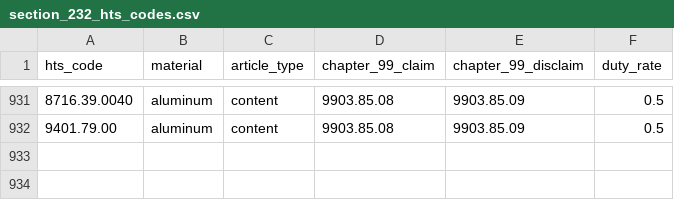
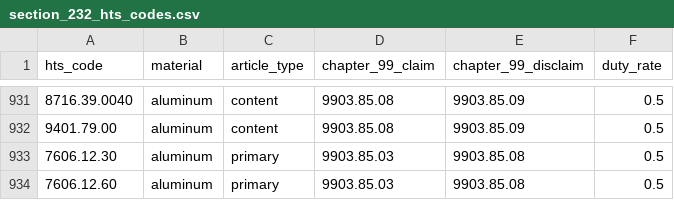
Before and after one commit to luv91/Laynes, a CSV file: data/section_232_hts_codes.csv, drawn as a sheet; only a part is shown, gaps mark what is left out; the diff names each change by its address in the sheet, - before the commit and + after, or states it on an @@ line.

```diff
--- a/data/section_232_hts_codes.csv
+++ b/data/section_232_hts_codes.csv
+row 933: 7606.12.30 | aluminum | primary | 9903.85.03 | 9903.85.08 | 0.5
+row 934: 7606.12.60 | aluminum | primary | 9903.85.03 | 9903.85.08 | 0.5
```
Also changed, not shown: data/annex_ii_exemptions.csv, 30 other files.
